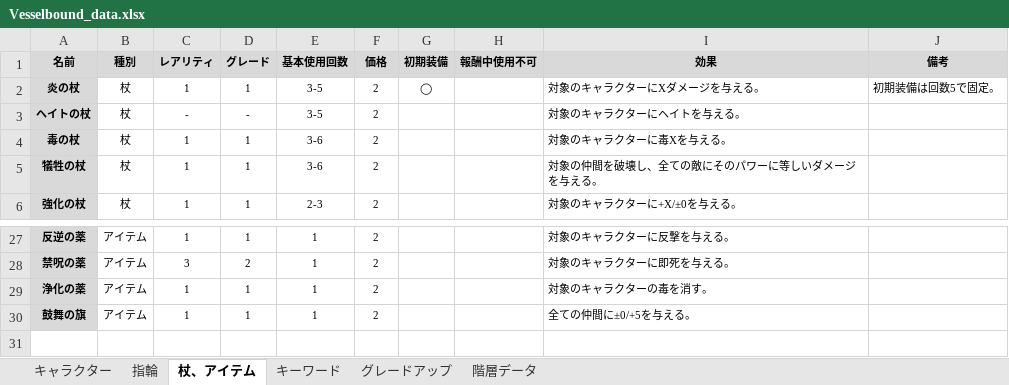
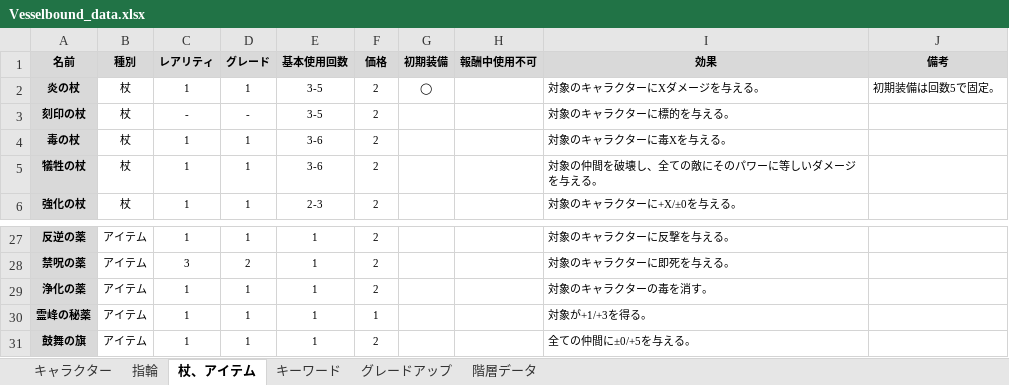
Before and after one commit to Yuki-fa/Vesselbound, an Excel workbook: js/Vesselbound_data.xlsx, sheet 杖、アイテム, drawn as a sheet; only a part is shown, gaps mark what is left out; values as stored, in another font and other column widths than the file's, no borders; charts and pictures not drawn; the diff names each change by its address in the sheet, - before the commit and + after, or states it on an @@ line.

```diff
--- a/js/Vesselbound_data.xlsx (sheet 杖、アイテム)
+++ b/js/Vesselbound_data.xlsx (sheet 杖、アイテム)
-A3 (名前): ヘイトの杖
+A3 (名前): 刻印の杖
-I3 (効果): 対象のキャラクターにヘイトを与える。
+I3 (効果): 対象のキャラクターに標的を与える。
+row 30: 霊峰の秘薬 | アイテム | 1 | 1 | 1 | 1 |  |  | 対象が+1/+3を得る。
```
Also changed, not shown: sheet キャラクター, sheet キーワード, 11 other files.
